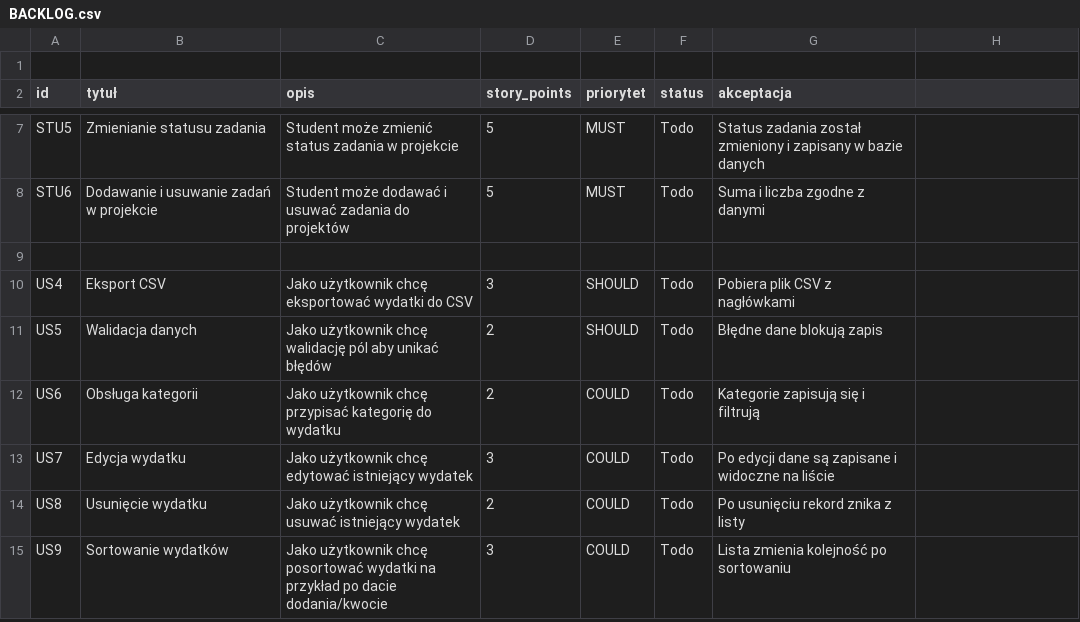
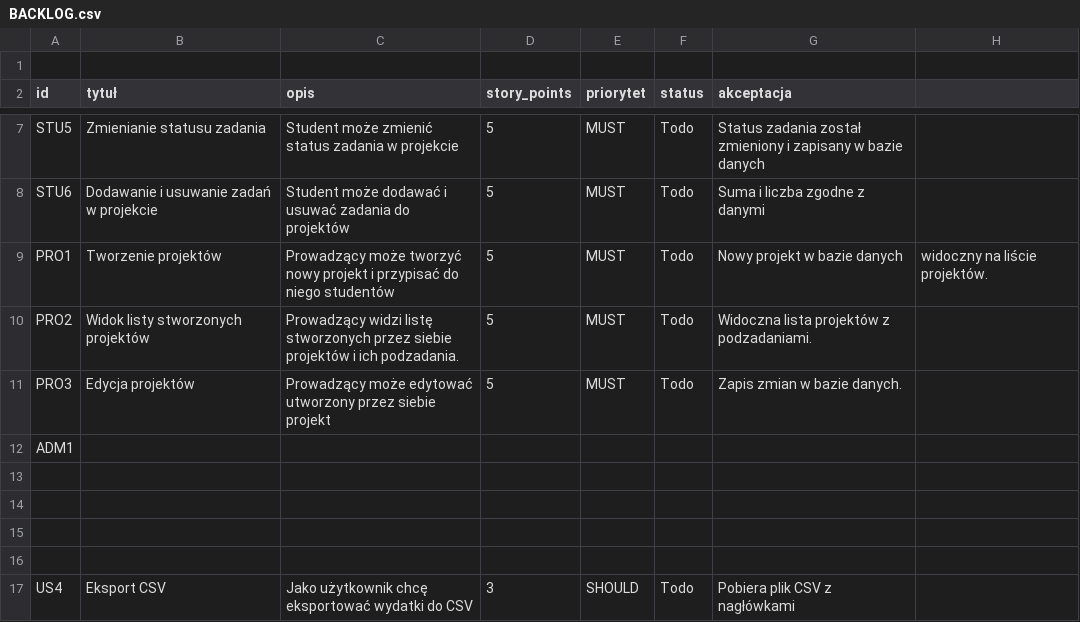
Before and after one commit to krzcie002/ProgramowanieZwinneGrupa1, a CSV file: BACKLOG.csv, drawn as a sheet; only a part is shown, gaps mark what is left out; the shorter side is filled out with more unchanged rows; the diff names each change by its address in the sheet, - before the commit and + after, or states it on an @@ line.

Commit message:
Update BACKLOG.csv

```diff
--- a/BACKLOG.csv
+++ b/BACKLOG.csv
+row 9: PRO1 | Tworzenie projektów | Prowadzący może tworzyć nowy projekt i przypisać do niego studentów | 5 | MUST | Todo | Nowy projekt w bazie danych | widoczny na liście projektów.
+row 10: PRO2 | Widok listy stworzonych projektów | Prowadzący widzi listę stworzonych przez siebie projektów i ich podzadania. | 5 | MUST | Todo | Widoczna lista projektów z podzadaniami.
+row 11: PRO3 | Edycja projektów | Prowadzący może edytować utworzony przez siebie projekt | 5 | MUST | Todo | Zapis zmian w bazie danych.
+row 12: ADM1
+row 13: (empty)
+row 14: (empty)
+row 15: (empty)
```
